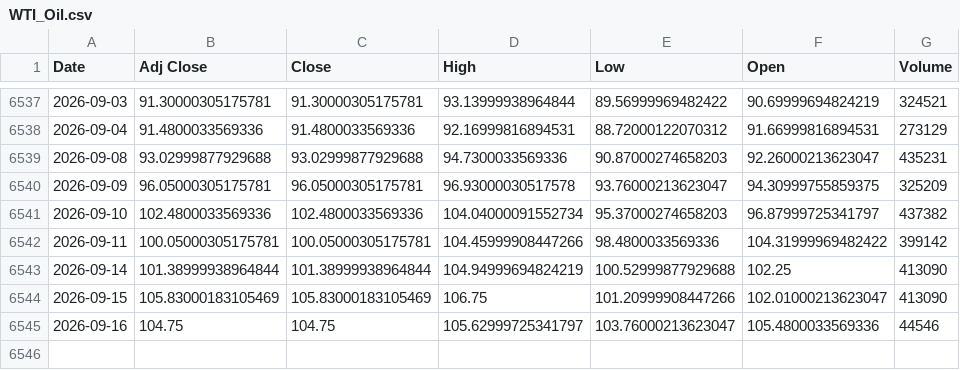
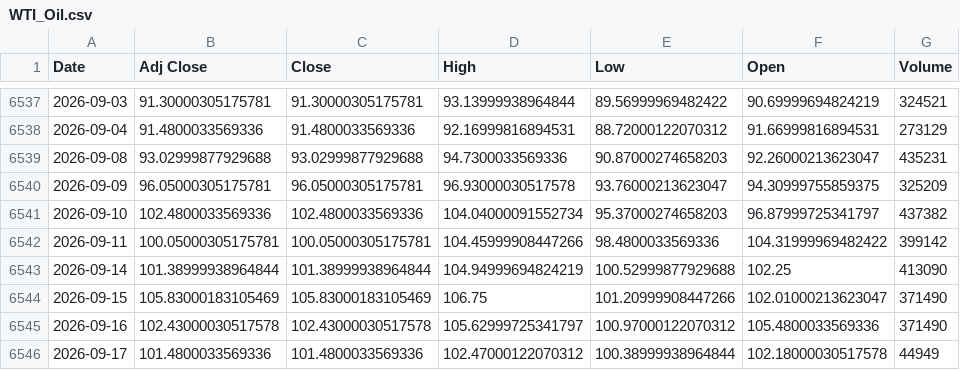
Before and after one commit to ahmed18y/GoldMind2, a CSV file: data/raw/03_STRONG/WTI_Oil.csv, drawn as a sheet; only a part is shown, gaps mark what is left out.

```diff
--- a/data/raw/03_STRONG/WTI_Oil.csv
+++ b/data/raw/03_STRONG/WTI_Oil.csv
@@ -6543,3 +6543,4 @@
 2026-09-14,101.38999938964844,101.38999938964844,104.94999694824219,100.52999877929688,102.25,413090
-2026-09-15,105.83000183105469,105.83000183105469,106.75,101.20999908447266,102.01000213623047,413090
-2026-09-16,104.75,104.75,105.62999725341797,103.76000213623047,105.4800033569336,44546
+2026-09-15,105.83000183105469,105.83000183105469,106.75,101.20999908447266,102.01000213623047,371490
+2026-09-16,102.43000030517578,102.43000030517578,105.62999725341797,100.97000122070312,105.4800033569336,371490
+2026-09-17,101.4800033569336,101.4800033569336,102.47000122070312,100.38999938964844,102.18000030517578,44949
```
Also changed, not shown: data/raw/02_CORE/Gold_World.csv, data/raw/03_STRONG/US_Dollar_Index_DXY.csv, 14 other files.
